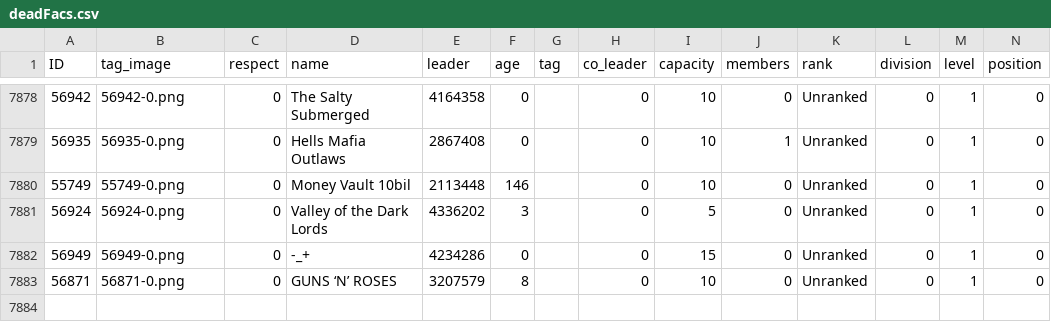
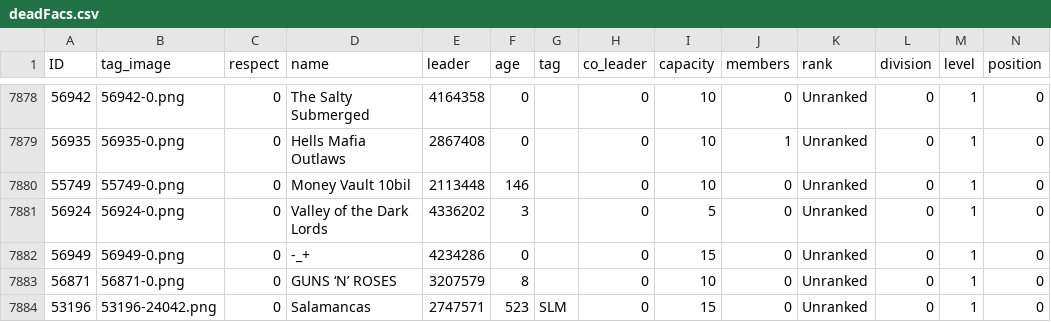
Before and after one commit to algisk/algisk.github.io, a CSV file: deadFacs.csv, drawn as a sheet; only a part is shown, gaps mark what is left out; rows hold the shown columns only; the diff names each change by its address in the sheet, - before the commit and + after, or states it on an @@ line.

```diff
--- a/deadFacs.csv
+++ b/deadFacs.csv
+row 7884: 53196 | 53196-24042.png | 0 | Salamancas | 2747571 | 523 | SLM | 0 | 15 | 0 | Unranked | 0 | 1 | 0
```
Also changed, not shown: 3 other files.
